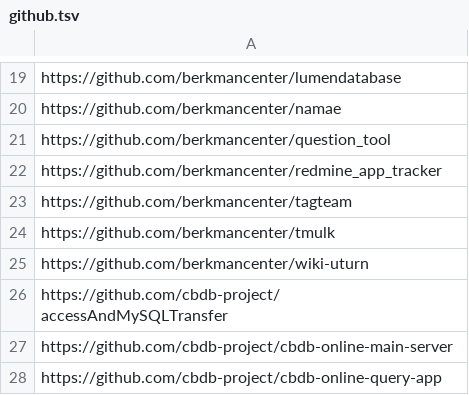
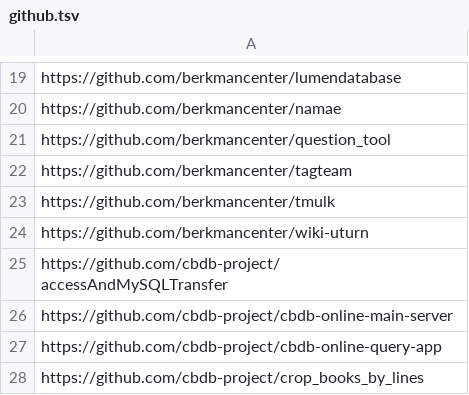
Before and after one commit to IQSS/open-source-at-harvard, a TSV file: github.tsv, drawn as a sheet; only a part is shown, gaps mark what is left out; the shorter side is filled out with more unchanged rows.

Commit message:
remove berkmancenter/redmine_app_tracker (404) #29

```diff
--- a/github.tsv
+++ b/github.tsv
@@ -21,3 +21,2 @@ https://github.com/berkmancenter/namae
 https://github.com/berkmancenter/question_tool
-https://github.com/berkmancenter/redmine_app_tracker
 https://github.com/berkmancenter/tagteam
```
